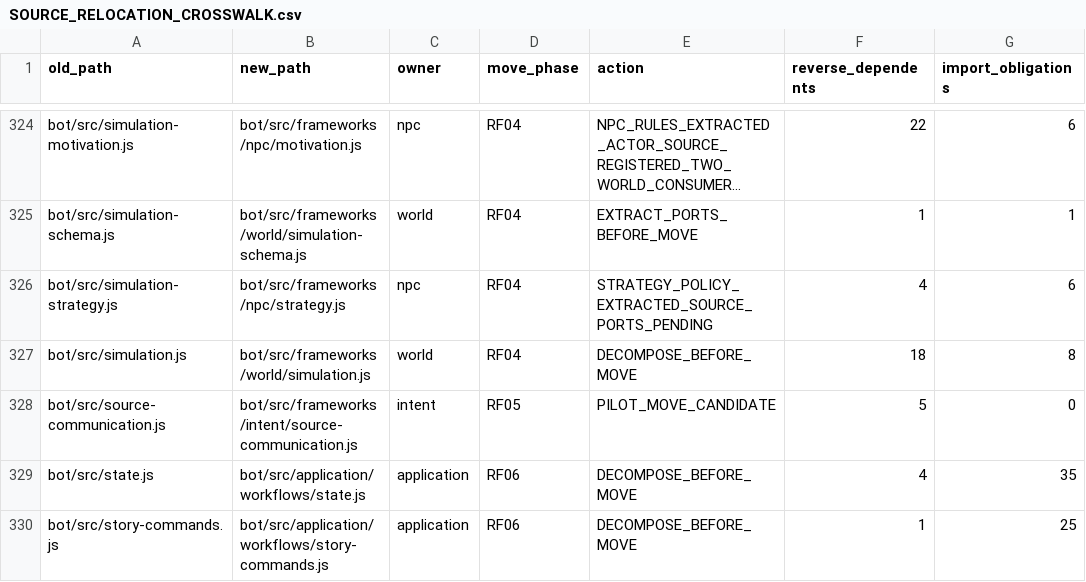
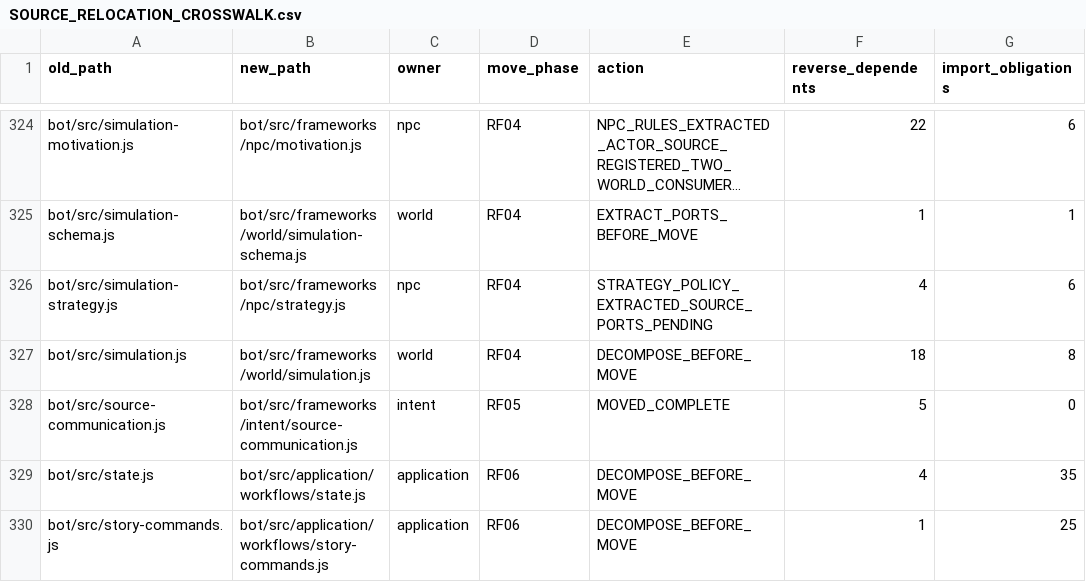
Before and after one commit to KeshireTheChaotic/Veiled_City, a CSV file: docs/Implementation_Plans/Framework_Refactor/SOURCE_RELOCATION_CROSSWALK.csv, drawn as a sheet; only a part is shown, gaps mark what is left out; long unchanged cells end in ….

Commit message:
RF05 F05 C87 move original source formatting and action guard into Intent

```diff
--- a/docs/Implementation_Plans/Framework_Refactor/SOURCE_RELOCATION_CROSSWALK.csv
+++ b/docs/Implementation_Plans/Framework_Refactor/SOURCE_RELOCATION_CROSSWALK.csv
@@ -327,3 +327,3 @@ old_path,new_path,owner,move_phase,action,reverse_dependents,import_obligations
 "bot/src/simulation.js","bot/src/frameworks/world/simulation.js","world","RF04","DECOMPOSE_BEFORE_MOVE","18","8"
-"bot/src/source-communication.js","bot/src/frameworks/intent/source-communication.js","intent","RF05","PILOT_MOVE_CANDIDATE","5","0"
+"bot/src/source-communication.js","bot/src/frameworks/intent/source-communication.js","intent","RF05","MOVED_COMPLETE","5","0"
 "bot/src/state.js","bot/src/application/workflows/state.js","application","RF06","DECOMPOSE_BEFORE_MOVE","4","35"
```
Also changed, not shown: 15 other files.
